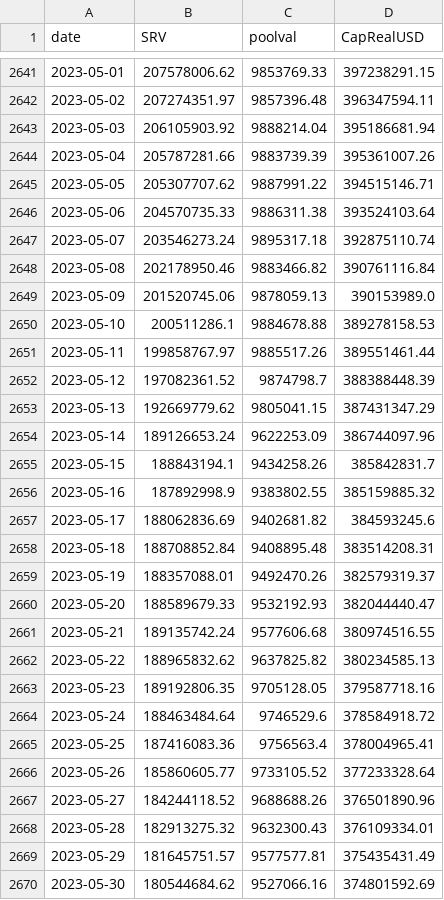
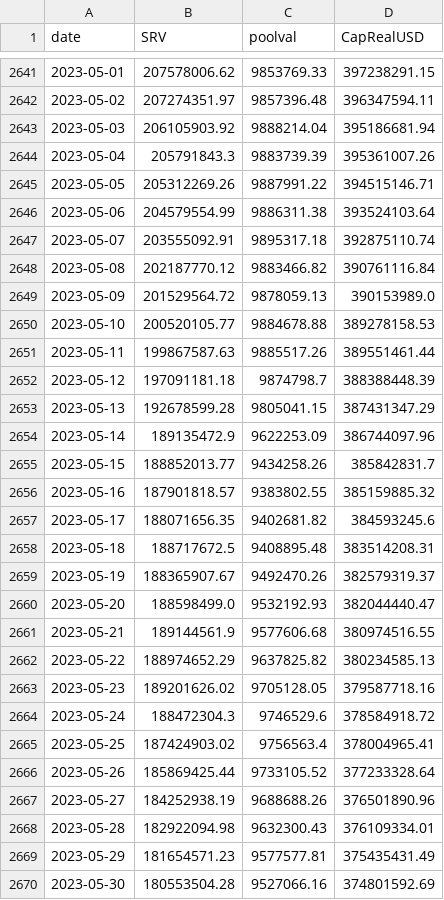
Before and after one commit to bochinchero/dcrpgdata, a CSV file: data/rvUSD.csv, drawn as a sheet; only a part is shown, gaps mark what is left out; the diff covers the shown part only.

```diff
--- a/data/rvUSD.csv
+++ b/data/rvUSD.csv
@@ -2643,28 +2643,28 @@ date,SRV,poolval,CapRealUSD
 2023-05-03,206105903.92,9888214.04,395186681.94
-2023-05-04,205787281.66,9883739.39,395361007.26
-2023-05-05,205307707.62,9887991.22,394515146.71
-2023-05-06,204570735.33,9886311.38,393524103.64
-2023-05-07,203546273.24,9895317.18,392875110.74
-2023-05-08,202178950.46,9883466.82,390761116.84
-2023-05-09,201520745.06,9878059.13,390153989.0
-2023-05-10,200511286.1,9884678.88,389278158.53
-2023-05-11,199858767.97,9885517.26,389551461.44
-2023-05-12,197082361.52,9874798.7,388388448.39
-2023-05-13,192669779.62,9805041.15,387431347.29
-2023-05-14,189126653.24,9622253.09,386744097.96
-2023-05-15,188843194.1,9434258.26,385842831.7
-2023-05-16,187892998.9,9383802.55,385159885.32
-2023-05-17,188062836.69,9402681.82,384593245.6
-2023-05-18,188708852.84,9408895.48,383514208.31
-2023-05-19,188357088.01,9492470.26,382579319.37
-2023-05-20,188589679.33,9532192.93,382044440.47
-2023-05-21,189135742.24,9577606.68,380974516.55
-2023-05-22,188965832.62,9637825.82,380234585.13
-2023-05-23,189192806.35,9705128.05,379587718.16
-2023-05-24,188463484.64,9746529.6,378584918.72
-2023-05-25,187416083.36,9756563.4,378004965.41
-2023-05-26,185860605.77,9733105.52,377233328.64
-2023-05-27,184244118.52,9688688.26,376501890.96
-2023-05-28,182913275.32,9632300.43,376109334.01
-2023-05-29,181645751.57,9577577.81,375435431.49
-2023-05-30,180544684.62,9527066.16,374801592.69
+2023-05-04,205791843.3,9883739.39,395361007.26
+2023-05-05,205312269.26,9887991.22,394515146.71
+2023-05-06,204579554.99,9886311.38,393524103.64
+2023-05-07,203555092.91,9895317.18,392875110.74
+2023-05-08,202187770.12,9883466.82,390761116.84
+2023-05-09,201529564.72,9878059.13,390153989.0
+2023-05-10,200520105.77,9884678.88,389278158.53
+2023-05-11,199867587.63,9885517.26,389551461.44
+2023-05-12,197091181.18,9874798.7,388388448.39
+2023-05-13,192678599.28,9805041.15,387431347.29
+2023-05-14,189135472.9,9622253.09,386744097.96
+2023-05-15,188852013.77,9434258.26,385842831.7
+2023-05-16,187901818.57,9383802.55,385159885.32
+2023-05-17,188071656.35,9402681.82,384593245.6
+2023-05-18,188717672.5,9408895.48,383514208.31
+2023-05-19,188365907.67,9492470.26,382579319.37
+2023-05-20,188598499.0,9532192.93,382044440.47
+2023-05-21,189144561.9,9577606.68,380974516.55
+2023-05-22,188974652.29,9637825.82,380234585.13
+2023-05-23,189201626.02,9705128.05,379587718.16
+2023-05-24,188472304.3,9746529.6,378584918.72
+2023-05-25,187424903.02,9756563.4,378004965.41
+2023-05-26,185869425.44,9733105.52,377233328.64
+2023-05-27,184252938.19,9688688.26,376501890.96
+2023-05-28,182922094.98,9632300.43,376109334.01
+2023-05-29,181654571.23,9577577.81,375435431.49
+2023-05-30,180553504.28,9527066.16,374801592.69
```
Also changed, not shown: 1 added row and 46 edited cells elsewhere in this file, data/blockRewards.csv, data/blockVersions.csv, 3 other files.
